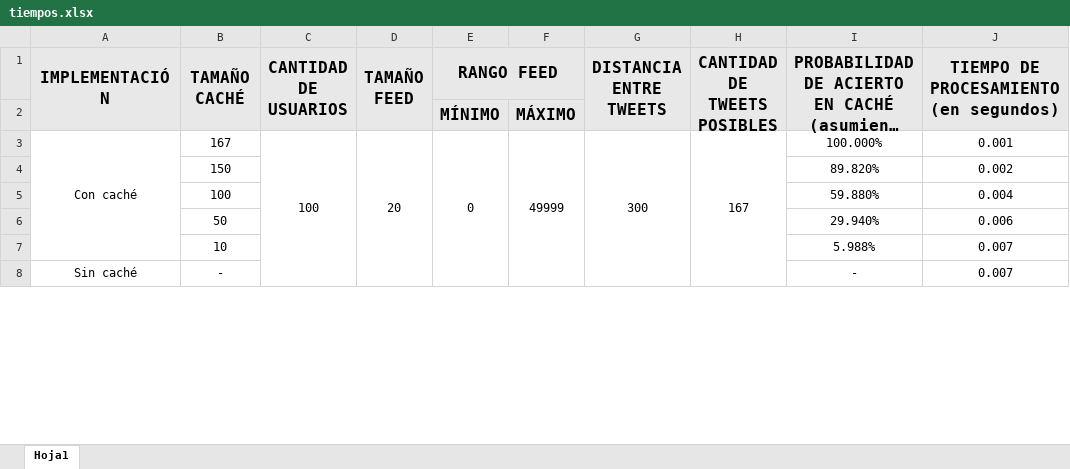
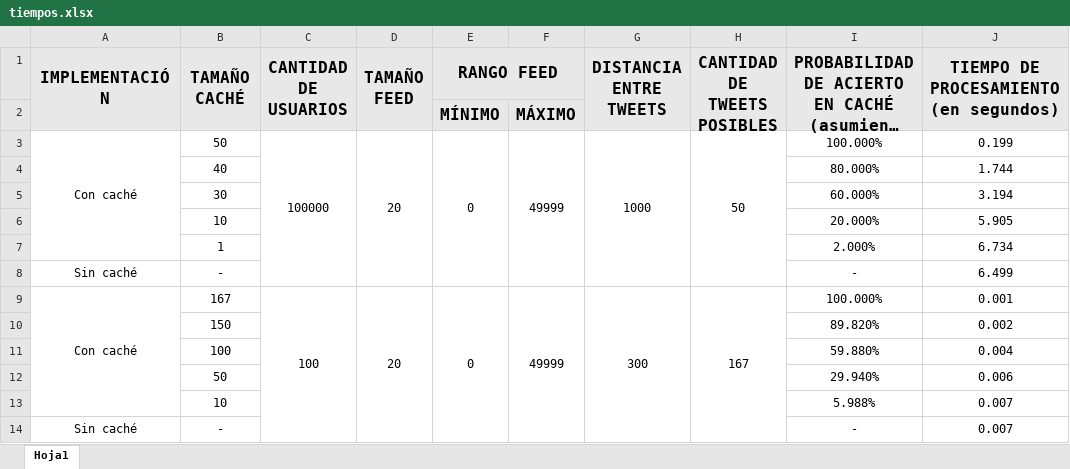
Before and after one commit to Santiago01011/trabajoPracticoLRU_Cache, an Excel workbook: tiempos.xlsx, sheet Hoja1, drawn as a sheet; only a part is shown; long unchanged cells end in …; values as stored, in another font and other column widths than the file's, no borders; conditional formats not drawn; the diff covers the shown part only; the diff names each change by its address in the sheet, - before the commit and + after, or states it on an @@ line.

```diff
--- a/tiempos.xlsx (sheet Hoja1)
+++ b/tiempos.xlsx (sheet Hoja1)
+row 3: Con caché | 50 | 100000 | 20 | 0 | 49999 | 1000 | 50 | 100.000% | 0.199
+row 4:  | 40 |  |  |  |  |  |  | 80.000% | 1.744
+row 5:  | 30 |  |  |  |  |  |  | 60.000% | 3.194
+row 6:  | 10 |  |  |  |  |  |  | 20.000% | 5.905
+row 7:  | 1 |  |  |  |  |  |  | 2.000% | 6.734
+row 8: Sin caché | - |  |  |  |  |  |  | - | 6.499
```
Also changed, not shown: 10 added rows, 19 removed rows, 19 edited cells and merged cells elsewhere in this sheet, formulas that keep their value, 9 other files.
